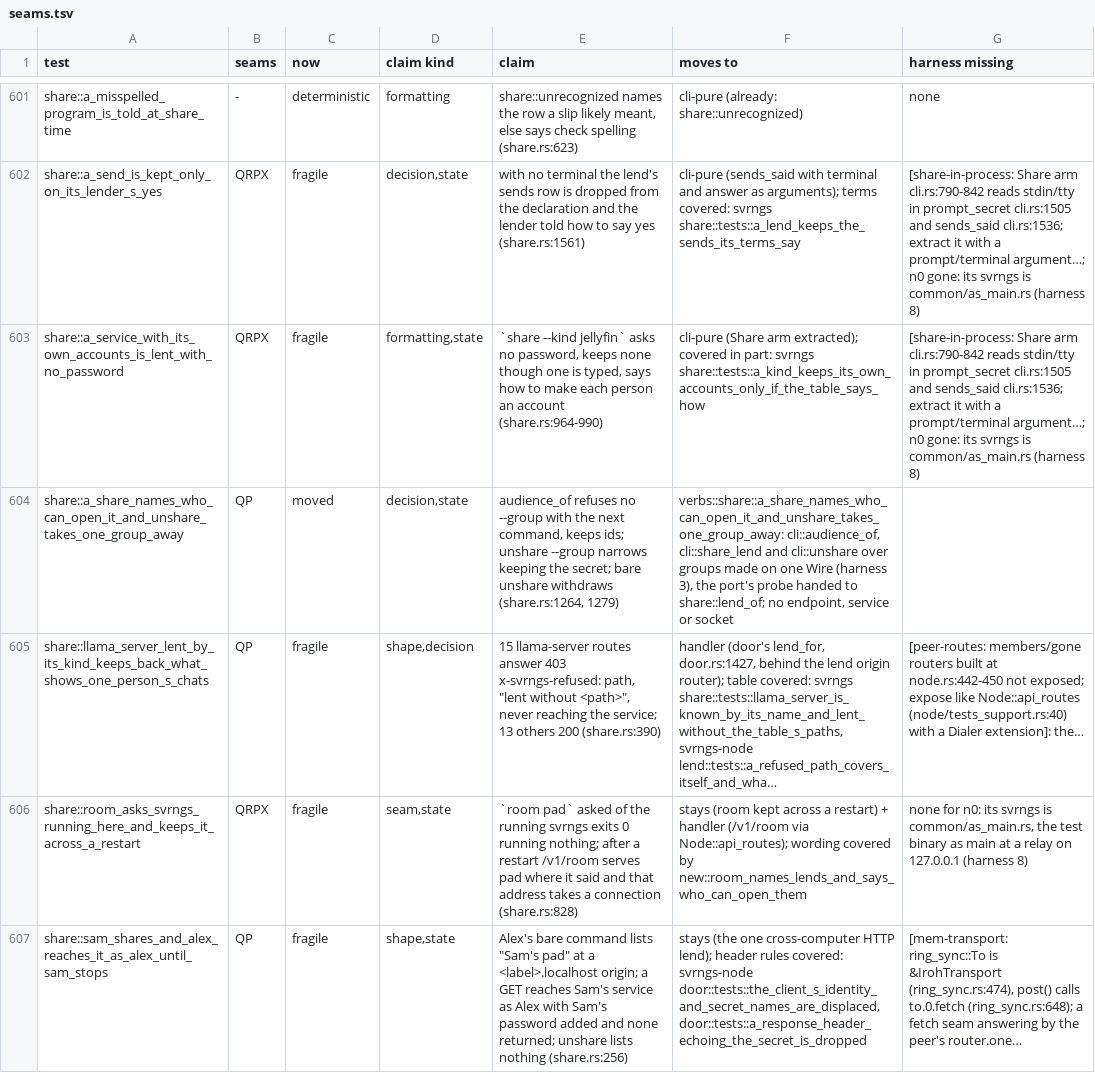
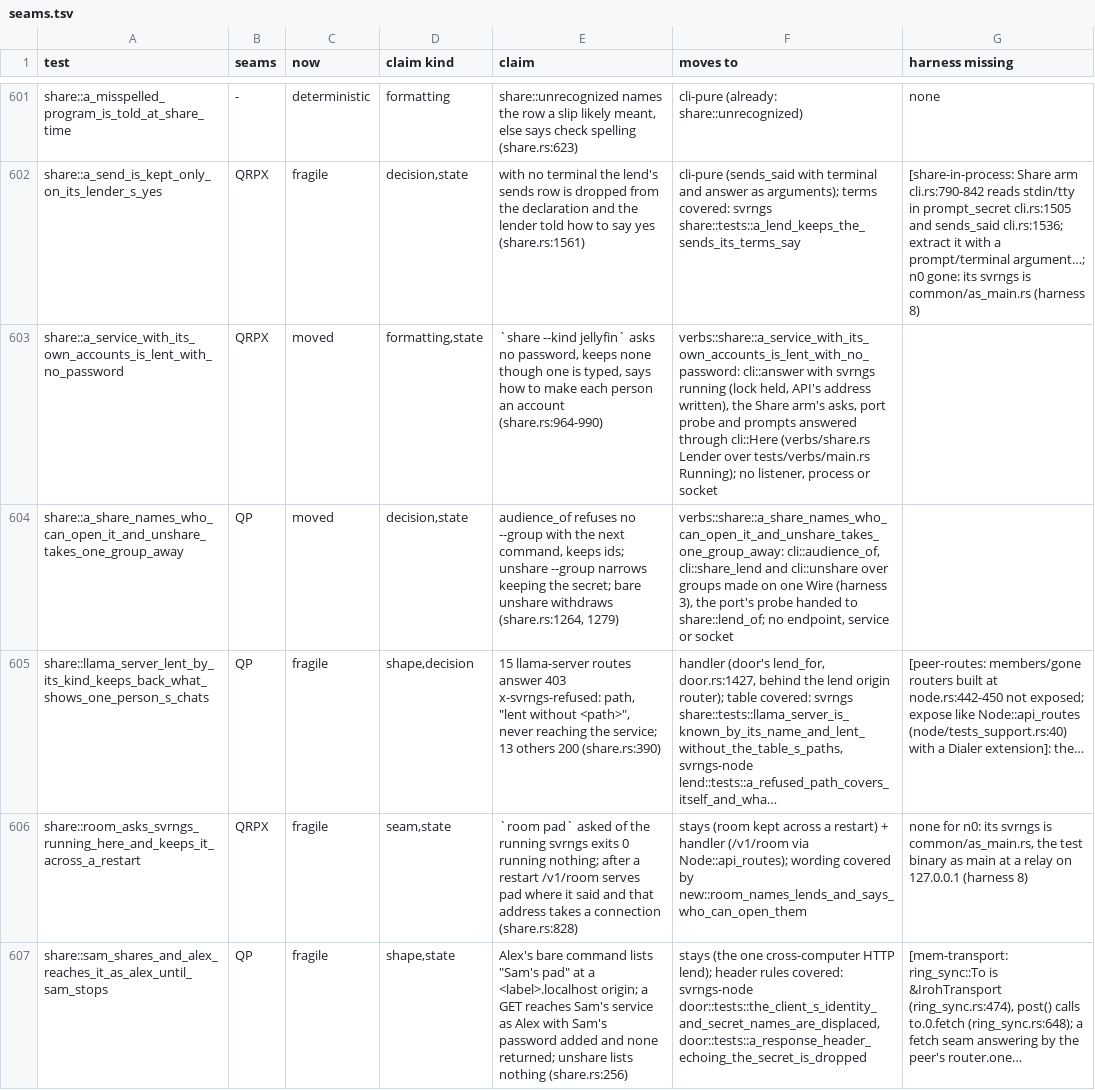
Before and after one commit to alexsbryan/svrngs, a TSV file: docs/seams.tsv, drawn as a sheet; only a part is shown, gaps mark what is left out; the diff covers the shown part only.

Commit message:
share: retire three spawned copies; their claims are verbs/share.rs's
The sign-in, own-accounts and 4533 tests ran svrngs as a process over a
bound stand-in port (4533 itself); every assertion is verbs/share.rs's
(19b0ca14), the process log's 'takes a password' absence now the
prompts Lender kept, empty. seams.tsv: three rows moved; CHECKS.md
unit 7.

```diff
--- a/docs/seams.tsv
+++ b/docs/seams.tsv
@@ -602,3 +602,3 @@ share::a_misspelled_program_is_told_at_share_time	-	deterministic	formatting	sha
 share::a_send_is_kept_only_on_its_lender_s_yes	QRPX	fragile	decision,state	with no terminal the lend's sends row is dropped from the declaration and the lender told how to say yes (share.rs:1561)	cli-pure (sends_said with terminal and answer as arguments); terms covered: svrngs share::tests::a_lend_keeps_the_sends_its_terms_say	[share-in-process: Share arm cli.rs:790-842 reads stdin/tty in prompt_secret cli.rs:1505 and sends_said cli.rs:1536; extract it with a prompt/terminal argument…; n0 gone: its svrngs is common/as_main.rs (harness 8)
-share::a_service_with_its_own_accounts_is_lent_with_no_password	QRPX	fragile	formatting,state	`share --kind jellyfin` asks no password, keeps none though one is typed, says how to make each person an account (share.rs:964-990)	cli-pure (Share arm extracted); covered in part: svrngs share::tests::a_kind_keeps_its_own_accounts_only_if_the_table_says_how	[share-in-process: Share arm cli.rs:790-842 reads stdin/tty in prompt_secret cli.rs:1505 and sends_said cli.rs:1536; extract it with a prompt/terminal argument…; n0 gone: its svrngs is common/as_main.rs (harness 8)
+share::a_service_with_its_own_accounts_is_lent_with_no_password	QRPX	moved	formatting,state	`share --kind jellyfin` asks no password, keeps none though one is typed, says how to make each person an account (share.rs:964-990)	verbs::share::a_service_with_its_own_accounts_is_lent_with_no_password: cli::answer with svrngs running (lock held, API's address written), the Share arm's asks, port probe and prompts answered through cli::Here (verbs/share.rs Lender over tests/verbs/main.rs Running); no listener, process or socket	
 share::a_share_names_who_can_open_it_and_unshare_takes_one_group_away	QP	moved	decision,state	audience_of refuses no --group with the next command, keeps ids; unshare --group narrows keeping the secret; bare unshare withdraws (share.rs:1264, 1279)	verbs::share::a_share_names_who_can_open_it_and_unshare_takes_one_group_away: cli::audience_of, cli::share_lend and cli::unshare over groups made on one Wire (harness 3), the port's probe handed to share::lend_of; no endpoint, service or socket	
```
Also changed, not shown: 6 edited cells elsewhere in this file, 2 other files.
